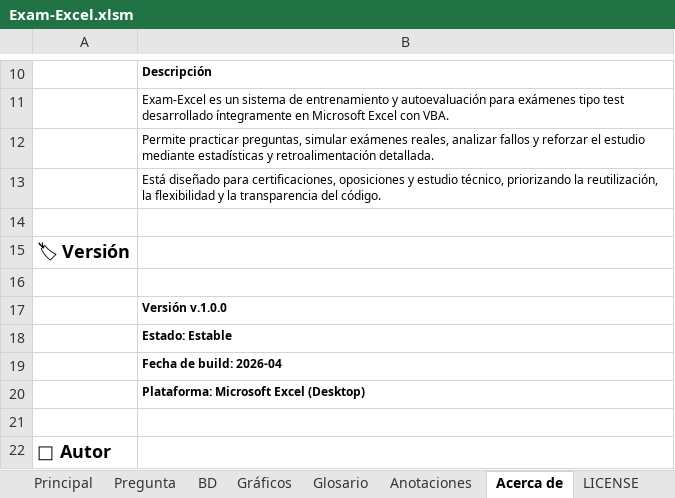
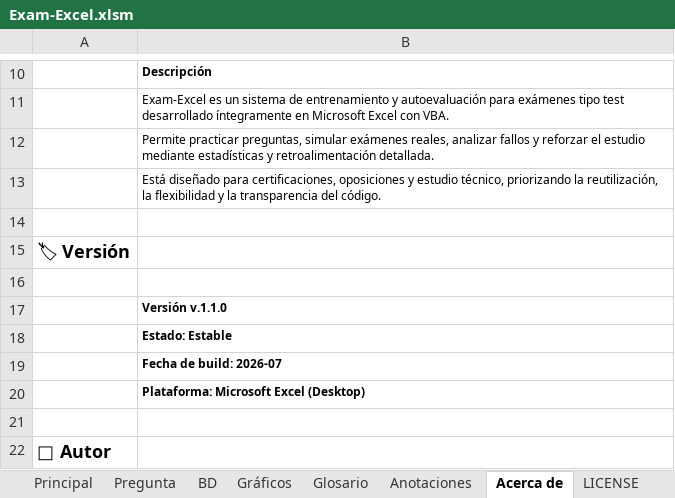
Before and after one commit to atmarquez/exam-excel, an Excel workbook: Exam-Excel.xlsm, sheet Acerca de, drawn as a sheet; only a part is shown, gaps mark what is left out; values as stored, in another font and other column widths than the file's, no borders; 1 other sheet too large or unreadable and not compared; the diff names each change by its address in the sheet, - before the commit and + after, or states it on an @@ line.

```diff
--- a/Exam-Excel.xlsm (sheet Acerca de)
+++ b/Exam-Excel.xlsm (sheet Acerca de)
-B17: Versión v.1.0.0
+B17: Versión v.1.1.0
-B19: Fecha de build: 2026‑04
+B19: Fecha de build: 2026‑07
```
Also changed, not shown: sheet Pregunta, formulas that keep their value, hidden cells, charts or pictures, 3 other files.
